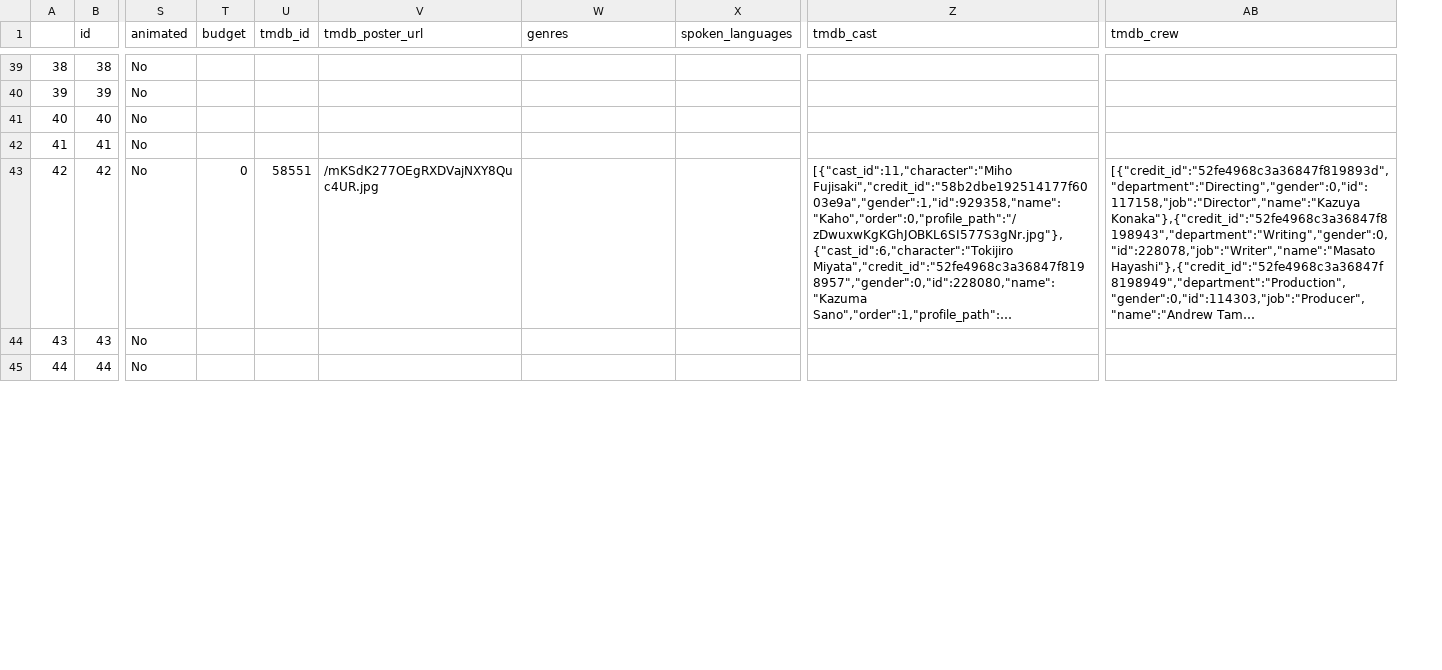
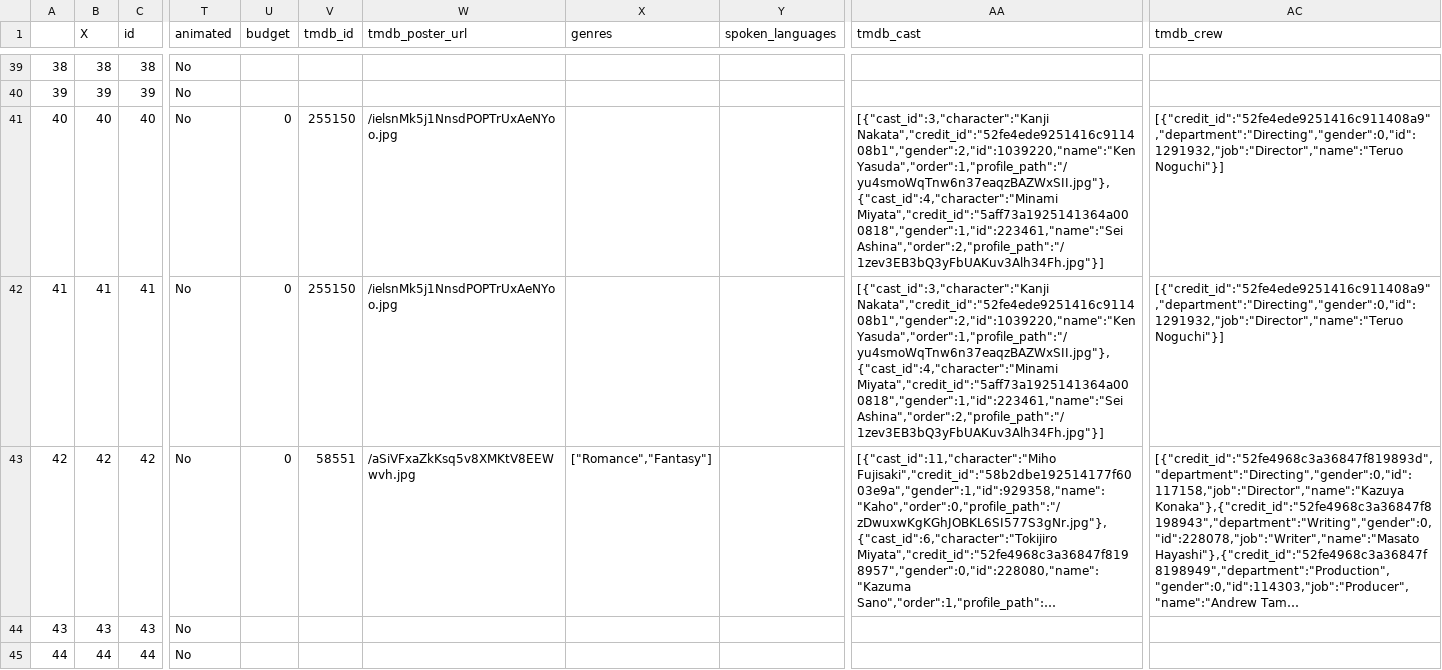
Before and after one commit to olendorf/cinemap, a CSV file: data/cinemap.csv, drawn as a sheet; only a part is shown, gaps mark what is left out; long unchanged cells end in …; addresses are those after the commit; the diff covers the shown part only; the diff names each change by its address in the sheet, - before the commit and + after, or states it on an @@ line.

```diff
--- a/data/cinemap.csv
+++ b/data/cinemap.csv
+column B (X), rows 39-45: 38 | 39 | 40 | 41 | 42 | 43 | 44
-U41:U42 (budget): (empty)
+U41:U42 (budget): 0
-V41:V42 (tmdb_id): (empty)
+V41:V42 (tmdb_id): 255150
-W41:W42 (tmdb_poster_url): (empty)
+W41:W42 (tmdb_poster_url): /ielsnMk5j1NnsdPOPTrUxAeNYoo.jpg
-AA41:AA42 (tmdb_cast): (empty)
+AA41:AA42 (tmdb_cast): [{"cast_id":3,"character":"Kanji Nakata","credit_id":"52fe4ede9251416c911408b1","gender":2,"id":1039220,"name":"Ken Yasuda","order":1,"profile_path":"/yu4smoWqTnw6n37eaqzBAZWxSII.jpg"},{"cast_id":4,"character":"Minami Miyata","credit_id":"5aff73a1925141364a000818","gender":1,"id":223461,"name":"Sei Ashina","order":2,"profile_path":"/1zev3EB3bQ3yFbUAKuv3Alh34Fh.jpg"}]
-AC41:AC42 (tmdb_crew): (empty)
+AC41:AC42 (tmdb_crew): [{"credit_id":"52fe4ede9251416c911408a9","department":"Directing","gender":0,"id":1291932,"job":"Director","name":"Teruo Noguchi"}]
-W43 (tmdb_poster_url): /mKSdK277OEgRXDVajNXY8Quc4UR.jpg
+W43 (tmdb_poster_url): /aSiVFxaZkKsq5v8XMKtV8EEWwvh.jpg
-X43 (genres): (empty)
+X43 (genres): ["Romance","Fantasy"]
```
Also changed, not shown: 14 edited cells elsewhere in this file, 1 other file.
